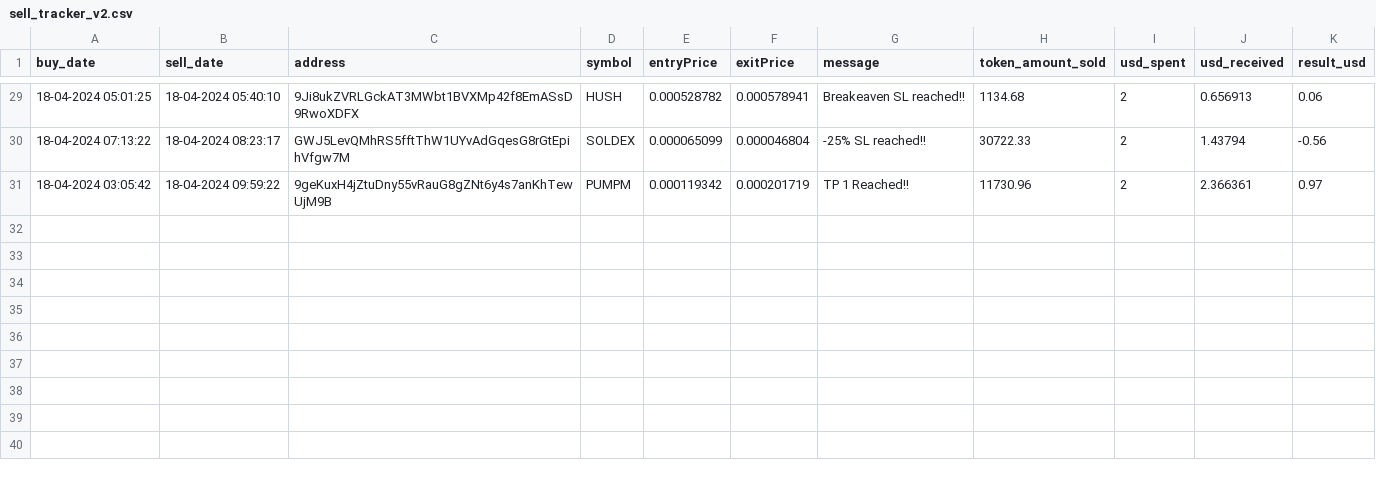
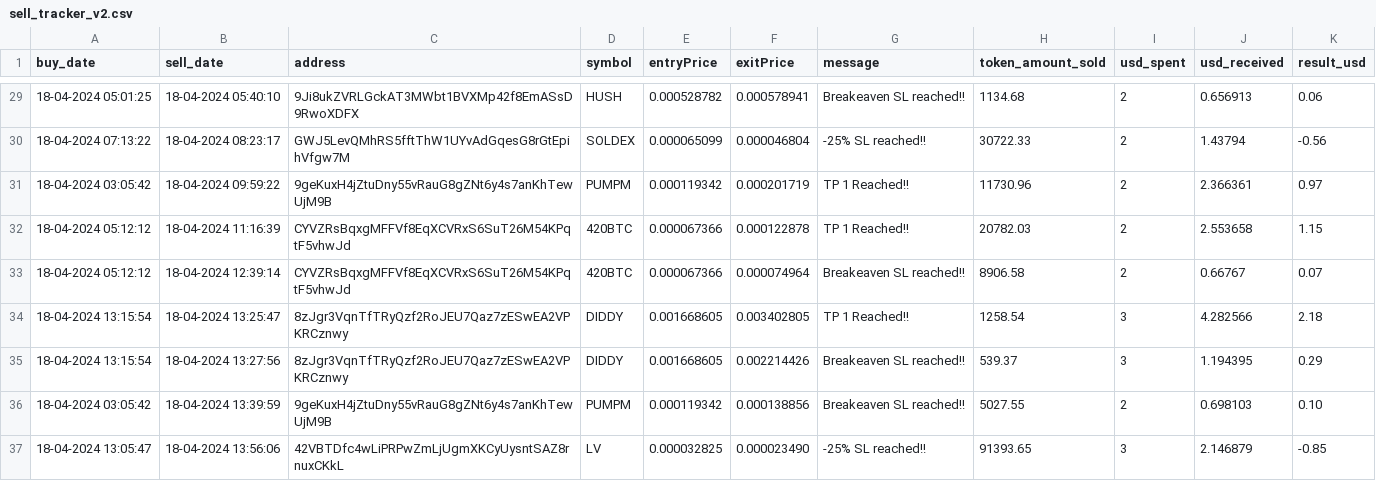
Before and after one commit to TiagoLuz9292/solana-trading-bot, a CSV file: data/sell_tracker_v2.csv, drawn as a sheet; only a part is shown, gaps mark what is left out; the diff names each change by its address in the sheet, - before the commit and + after, or states it on an @@ line.

```diff
--- a/data/sell_tracker_v2.csv
+++ b/data/sell_tracker_v2.csv
+row 32: 18-04-2024 05:12:12 | 18-04-2024 11:16:39 | CYVZRsBqxgMFFVf8EqXCVRxS6SuT26M54KPqtF5vhwJd | 420BTC | 0.000067366 | 0.000122878 | TP 1 Reached!! | 20782.03 | 2 | 2.553658 | 1.15
+row 33: 18-04-2024 05:12:12 | 18-04-2024 12:39:14 | CYVZRsBqxgMFFVf8EqXCVRxS6SuT26M54KPqtF5vhwJd | 420BTC | 0.000067366 | 0.000074964 | Breakeaven SL reached!! | 8906.58 | 2 | 0.66767 | 0.07
+row 34: 18-04-2024 13:15:54 | 18-04-2024 13:25:47 | 8zJgr3VqnTfTRyQzf2RoJEU7Qaz7zESwEA2VPKRCznwy | DIDDY | 0.001668605 | 0.003402805 | TP 1 Reached!! | 1258.54 | 3 | 4.282566 | 2.18
+row 35: 18-04-2024 13:15:54 | 18-04-2024 13:27:56 | 8zJgr3VqnTfTRyQzf2RoJEU7Qaz7zESwEA2VPKRCznwy | DIDDY | 0.001668605 | 0.002214426 | Breakeaven SL reached!! | 539.37 | 3 | 1.194395 | 0.29
+row 36: 18-04-2024 03:05:42 | 18-04-2024 13:39:59 | 9geKuxH4jZtuDny55vRauG8gZNt6y4s7anKhTewUjM9B | PUMPM | 0.000119342 | 0.000138856 | Breakeaven SL reached!! | 5027.55 | 2 | 0.698103 | 0.10
+row 37: 18-04-2024 13:05:47 | 18-04-2024 13:56:06 | 42VBTDfc4wLiPRPwZmLjUgmXKCyUysntSAZ8rnuxCKkL | LV | 0.000032825 | 0.000023490 | -25% SL reached!! | 91393.65 | 3 | 2.146879 | -0.85
```
Also changed, not shown: data/level_2_filter.csv, data/open_orders_v2.csv, 5 other files.
